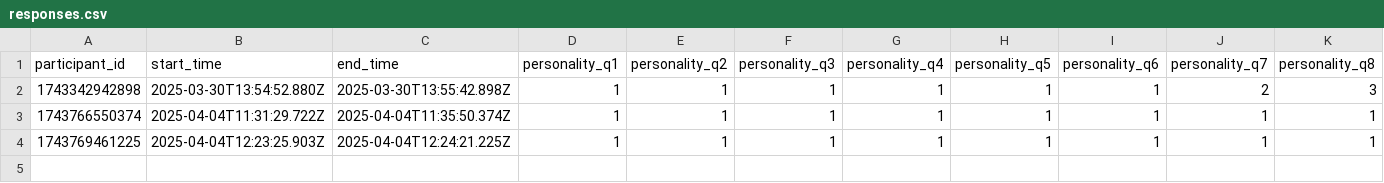
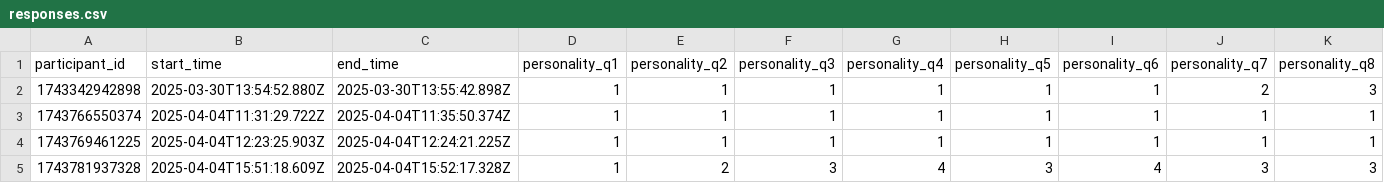
Before and after one commit to zackahr/personality-assessment, a CSV file: personality-assessment/backend/data/responses.csv, drawn as a sheet; only a part is shown; rows hold the shown columns only; the diff names each change by its address in the sheet, - before the commit and + after, or states it on an @@ line.

```diff
--- a/personality-assessment/backend/data/responses.csv
+++ b/personality-assessment/backend/data/responses.csv
+row 5: 1743781937328 | 2025-04-04T15:51:18.609Z | 2025-04-04T15:52:17.328Z | 1 | 2 | 3 | 4 | 3 | 4 | 3 | 3
```
Also changed, not shown: 8 other files.
